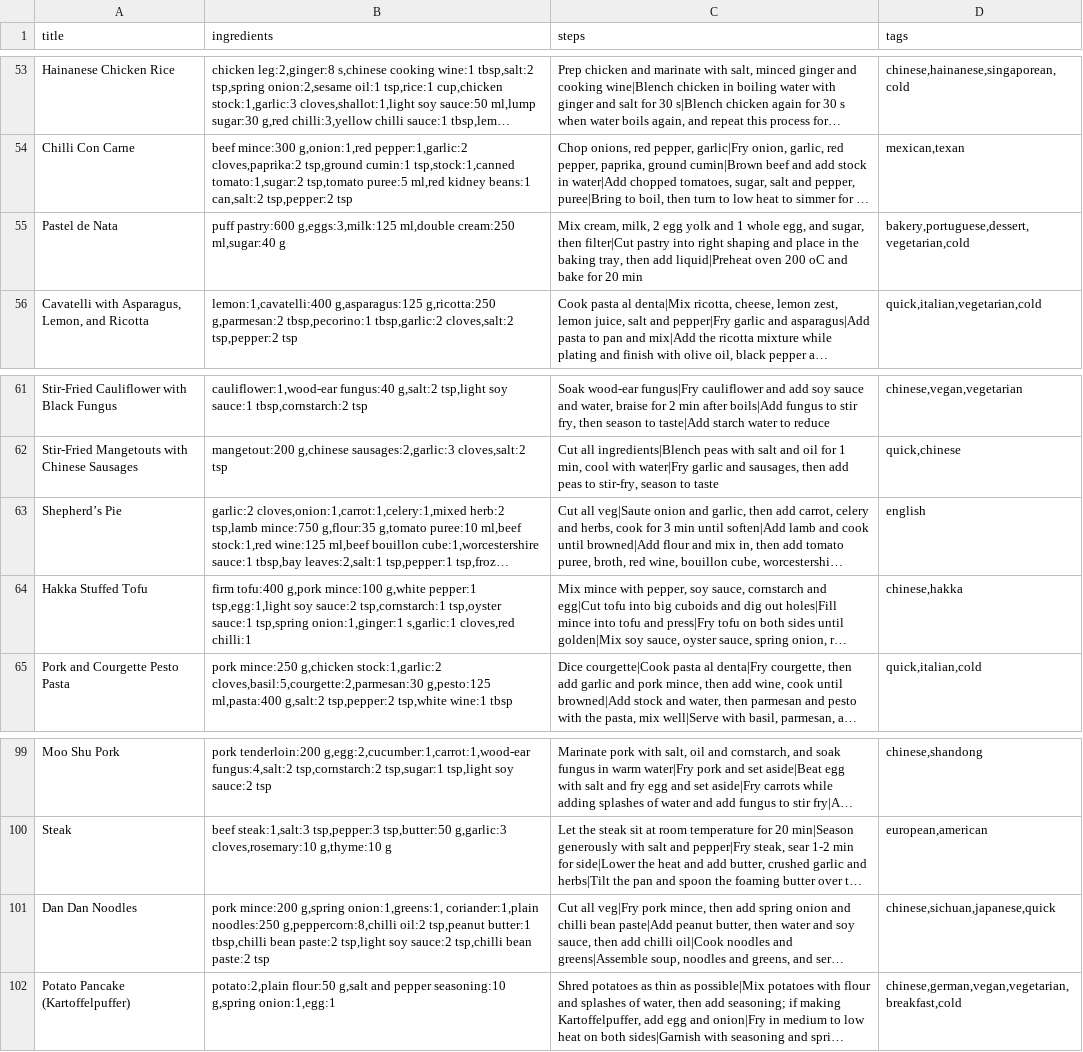
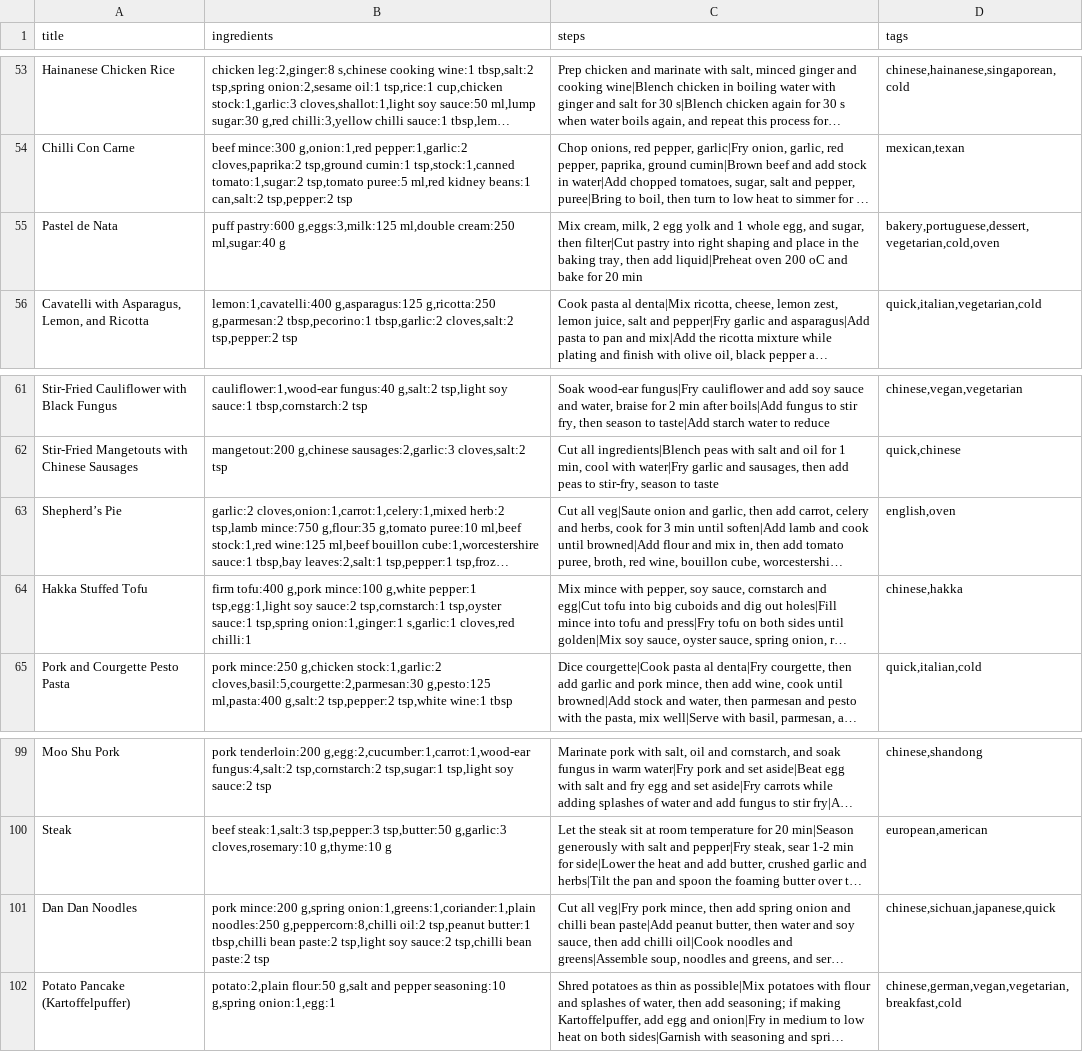
Before and after one commit to RosiTea/recipe-drawer, a CSV file: recipes_expansion.csv, drawn as a sheet; only a part is shown, gaps mark what is left out; long unchanged cells end in …; the diff covers the shown part only; the diff names each change by its address in the sheet, - before the commit and + after, or states it on an @@ line.

```diff
--- a/recipes_expansion.csv
+++ b/recipes_expansion.csv
-D55 (tags): bakery,portuguese,dessert,vegetarian,cold
+D55 (tags): bakery,portuguese,dessert,vegetarian,cold,oven
-D63 (tags): english
+D63 (tags): english,oven
-B101 (ingredients): …mince:200 g,spring onion:1,greens:1, coriander:1,plain noodles:250 g,peppercorn:8,chilli…
+B101 (ingredients): …mince:200 g,spring onion:1,greens:1,coriander:1,plain noodles:250 g,peppercorn:8,chilli…
```
Also changed, not shown: 10 added rows and 5 edited cells elsewhere in this file.
